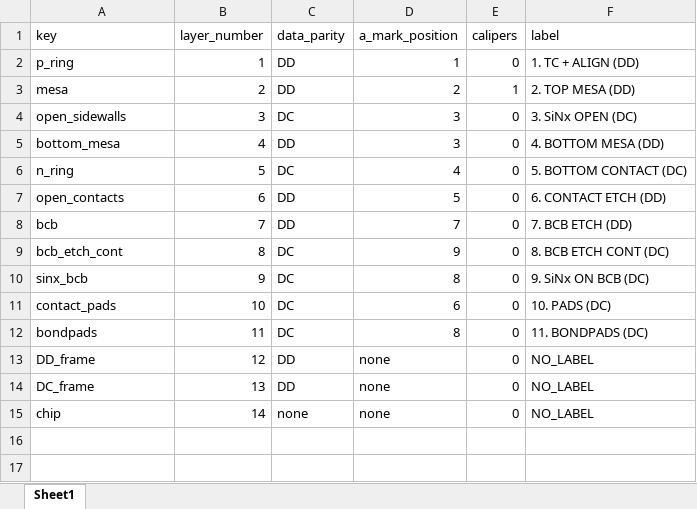
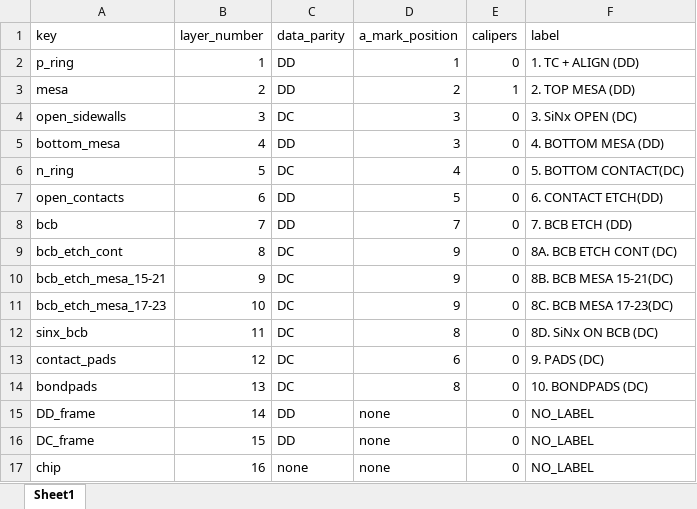
Before and after one commit to erikadamstrandberg/SELMA, an Excel workbook: hans_vcsel_mask/layer_definition_v2.xlsx, sheet Sheet1, drawn as a sheet; values as stored, in another font and other column widths than the file's, no borders; addresses are those after the commit; the diff names each change by its address in the sheet, - before the commit and + after, or states it on an @@ line.

Commit message:
Added new setup excel.
Added new setup excel.

```diff
--- a/hans_vcsel_mask/layer_definition_v2.xlsx (sheet Sheet1)
+++ b/hans_vcsel_mask/layer_definition_v2.xlsx (sheet Sheet1)
-F6 (label): 5. BOTTOM CONTACT (DC)
+F6 (label): 5. BOTTOM CONTACT(DC)
-F7 (label): 6. CONTACT ETCH (DD)
+F7 (label): 6. CONTACT ETCH(DD)
-F9 (label): 8. BCB ETCH CONT (DC)
+F9 (label): 8A. BCB ETCH CONT (DC)
+row 10: bcb_etch_mesa_15-21 | 9 | DC | 9 | 0 | 8B. BCB MESA 15-21(DC)
+row 11: bcb_etch_mesa_17-23 | 10 | DC | 9 | 0 | 8C. BCB MESA 17-23(DC)
-B12 (layer_number): 9
+B12 (layer_number): 11
-F12 (label): 9. SiNx ON BCB (DC)
+F12 (label): 8D. SiNx ON BCB (DC)
-B13 (layer_number): 10
+B13 (layer_number): 12
-F13 (label): 10. PADS (DC)
+F13 (label): 9. PADS (DC)
-B14 (layer_number): 11
+B14 (layer_number): 13
-F14 (label): 11. BONDPADS (DC)
+F14 (label): 10. BONDPADS (DC)
-B15 (layer_number): 12
+B15 (layer_number): 14
-B16 (layer_number): 13
+B16 (layer_number): 15
-B17 (layer_number): 14
+B17 (layer_number): 16
```
Also changed, not shown: 1 other file.
